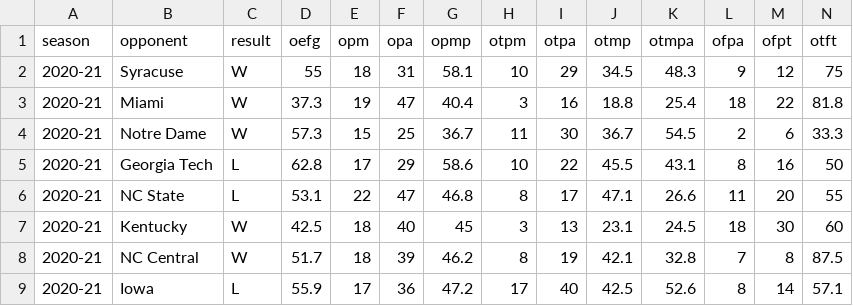
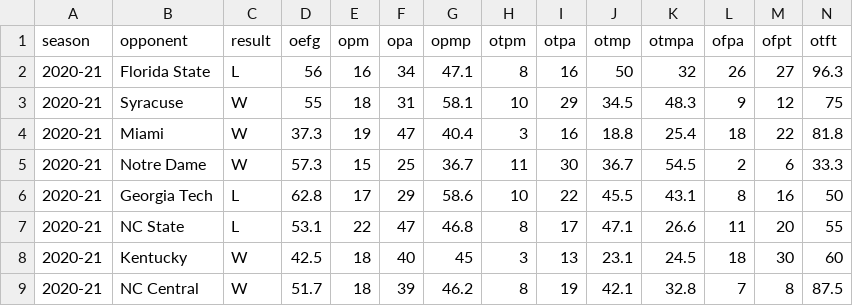
Before and after one commit to gallochris/dadgum-shiny, a CSV file: data/defshots.csv, drawn as a sheet; only a part is shown; the shorter side is filled out with more unchanged rows; the diff names each change by its address in the sheet, - before the commit and + after, or states it on an @@ line.

```diff
--- a/data/defshots.csv
+++ b/data/defshots.csv
+row 2: 2020-21 | Florida State | L | 56 | 16 | 34 | 47.1 | 8 | 16 | 50 | 32 | 26 | 27 | 96.3
```
Also changed, not shown: data/boxes.csv, data/factors.csv, 3 other files.
